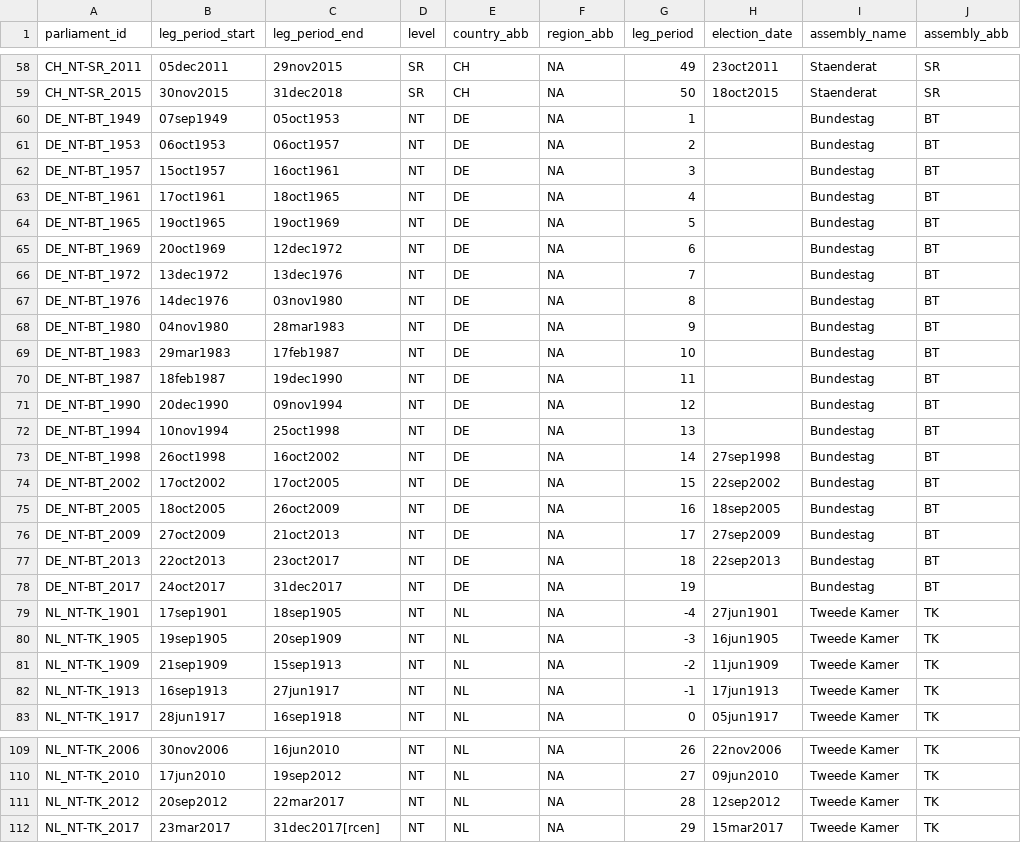
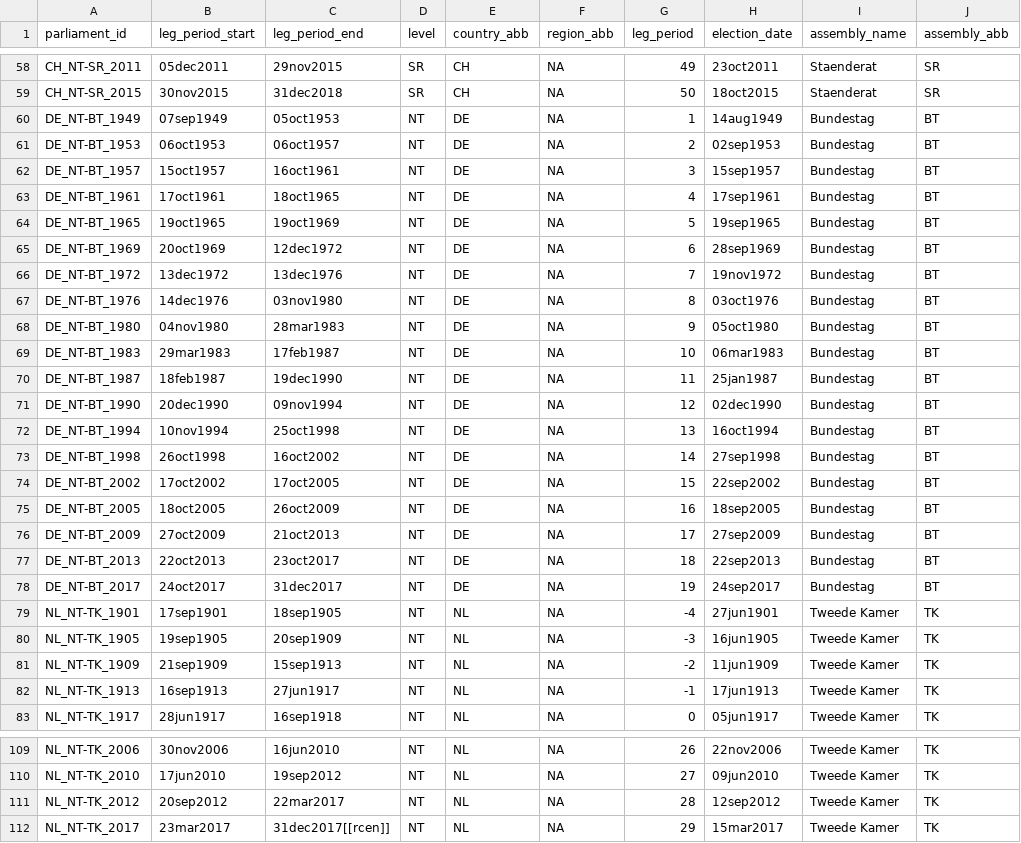
Before and after one commit to TomasZwinkels/R026, a CSV file: PCC/PARL.csv, drawn as a sheet; only a part is shown, gaps mark what is left out; the diff names each change by its address in the sheet, - before the commit and + after, or states it on an @@ line.

Commit message:
some data updates

```diff
--- a/PCC/PARL.csv
+++ b/PCC/PARL.csv
-H60 (election_date): (empty)
+H60 (election_date): 14aug1949
-H61 (election_date): (empty)
+H61 (election_date): 02sep1953
-H62 (election_date): (empty)
+H62 (election_date): 15sep1957
-H63 (election_date): (empty)
+H63 (election_date): 17sep1961
-H64 (election_date): (empty)
+H64 (election_date): 19sep1965
-H65 (election_date): (empty)
+H65 (election_date): 28sep1969
-H66 (election_date): (empty)
+H66 (election_date): 19nov1972
-H67 (election_date): (empty)
+H67 (election_date): 03oct1976
-H68 (election_date): (empty)
+H68 (election_date): 05oct1980
-H69 (election_date): (empty)
+H69 (election_date): 06mar1983
-H70 (election_date): (empty)
+H70 (election_date): 25jan1987
-H71 (election_date): (empty)
+H71 (election_date): 02dec1990
-H72 (election_date): (empty)
+H72 (election_date): 16oct1994
-H78 (election_date): (empty)
+H78 (election_date): 24sep2017
-C112 (leg_period_end): 31dec2017[rcen]
+C112 (leg_period_end): 31dec2017[[rcen]]
```
Also changed, not shown: 2 other files.
